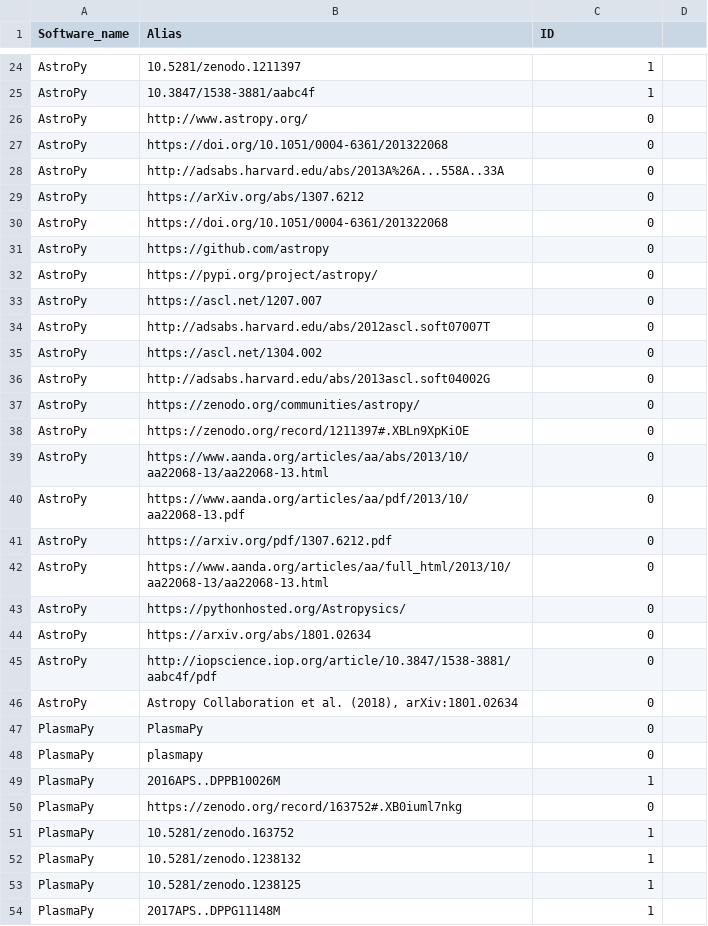
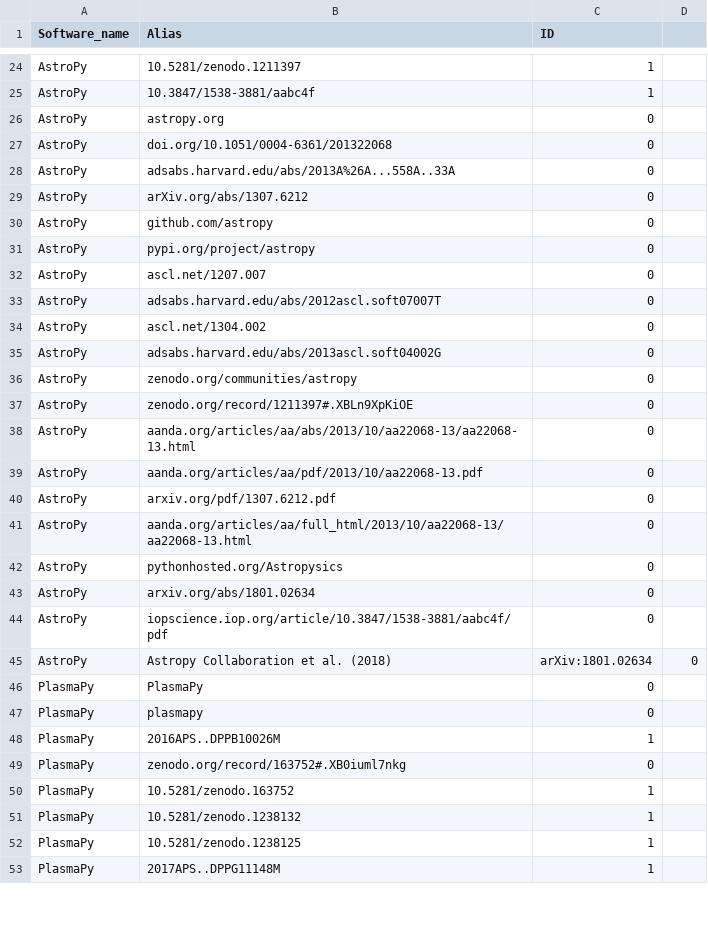
Before and after one commit to CfA-Library/Cite_Astro_Software, a CSV file: Citation_Study_2019/Software_Alias_List.csv, drawn as a sheet; only a part is shown, gaps mark what is left out; the diff covers the shown part only.

Commit message:
Update Software_Alias_List.csv

```diff
--- a/Citation_Study_2019/Software_Alias_List.csv
+++ b/Citation_Study_2019/Software_Alias_List.csv
@@ -25,23 +25,22 @@ AstroPy,10.5281/zenodo.1211397,1
 AstroPy,10.3847/1538-3881/aabc4f,1
-AstroPy,http://www.astropy.org/,0
-AstroPy,https://doi.org/10.1051/0004-6361/201322068,0
-AstroPy,http://adsabs.harvard.edu/abs/2013A%26A...558A..33A,0
-AstroPy,https://arXiv.org/abs/1307.6212,0
-AstroPy,https://doi.org/10.1051/0004-6361/201322068,0
-AstroPy,https://github.com/astropy,0
-AstroPy,https://pypi.org/project/astropy/,0
-AstroPy,https://ascl.net/1207.007,0
-AstroPy,http://adsabs.harvard.edu/abs/2012ascl.soft07007T,0
-AstroPy,https://ascl.net/1304.002,0
-AstroPy,http://adsabs.harvard.edu/abs/2013ascl.soft04002G,0
-AstroPy,https://zenodo.org/communities/astropy/,0
-AstroPy,https://zenodo.org/record/1211397#.XBLn9XpKiOE,0
-AstroPy,https://www.aanda.org/articles/aa/abs/2013/10/aa22068-13/aa22068-13.html,0
-AstroPy,https://www.aanda.org/articles/aa/pdf/2013/10/aa22068-13.pdf,0
-AstroPy,https://arxiv.org/pdf/1307.6212.pdf,0
-AstroPy,https://www.aanda.org/articles/aa/full_html/2013/10/aa22068-13/aa22068-13.html,0
-AstroPy,https://pythonhosted.org/Astropysics/,0
-AstroPy,https://arxiv.org/abs/1801.02634,0
-AstroPy,http://iopscience.iop.org/article/10.3847/1538-3881/aabc4f/pdf,0
-AstroPy,"Astropy Collaboration et al. (2018), arXiv:1801.02634",0
+AstroPy,astropy.org,0
+AstroPy,doi.org/10.1051/0004-6361/201322068,0
+AstroPy,adsabs.harvard.edu/abs/2013A%26A...558A..33A,0
+AstroPy,arXiv.org/abs/1307.6212,0
+AstroPy,github.com/astropy,0
+AstroPy,pypi.org/project/astropy,0
+AstroPy,ascl.net/1207.007,0
+AstroPy,adsabs.harvard.edu/abs/2012ascl.soft07007T,0
+AstroPy,ascl.net/1304.002,0
+AstroPy,adsabs.harvard.edu/abs/2013ascl.soft04002G,0
+AstroPy,zenodo.org/communities/astropy,0
+AstroPy,zenodo.org/record/1211397#.XBLn9XpKiOE,0
+AstroPy,aanda.org/articles/aa/abs/2013/10/aa22068-13/aa22068-13.html,0
+AstroPy,aanda.org/articles/aa/pdf/2013/10/aa22068-13.pdf,0
+AstroPy,arxiv.org/pdf/1307.6212.pdf,0
+AstroPy,aanda.org/articles/aa/full_html/2013/10/aa22068-13/aa22068-13.html,0
+AstroPy,pythonhosted.org/Astropysics,0
+AstroPy,arxiv.org/abs/1801.02634,0
+AstroPy,iopscience.iop.org/article/10.3847/1538-3881/aabc4f/pdf,0
+AstroPy,Astropy Collaboration et al. (2018), arXiv:1801.02634,0
 PlasmaPy,PlasmaPy,0
@@ -49,3 +48,3 @@ PlasmaPy,plasmapy,0
 PlasmaPy,2016APS..DPPB10026M,1
-PlasmaPy,https://zenodo.org/record/163752#.XB0iuml7nkg,0
+PlasmaPy,zenodo.org/record/163752#.XB0iuml7nkg,0
 PlasmaPy,10.5281/zenodo.163752,1
```
Also changed, not shown: 16 added rows, 3 removed rows and 111 edited cells elsewhere in this file.
